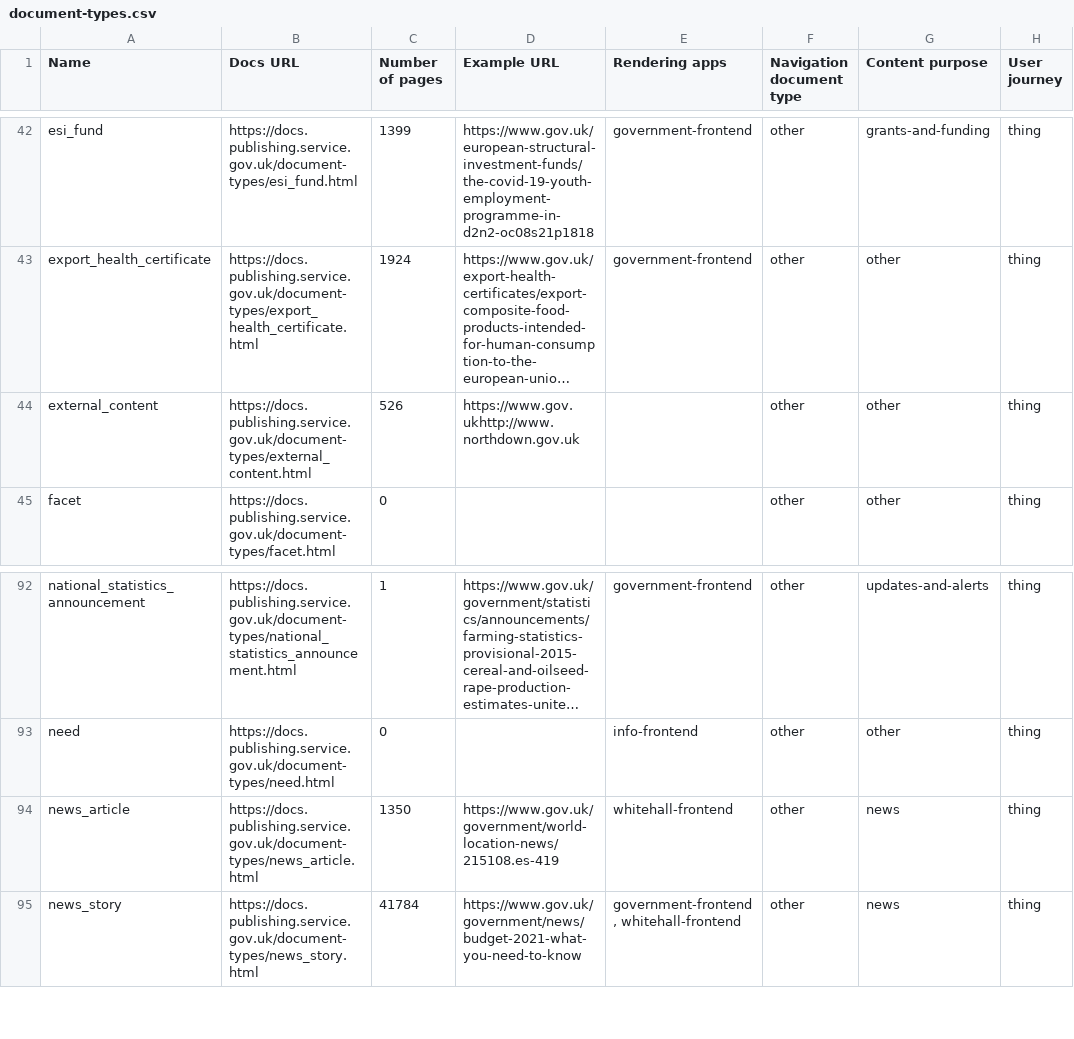
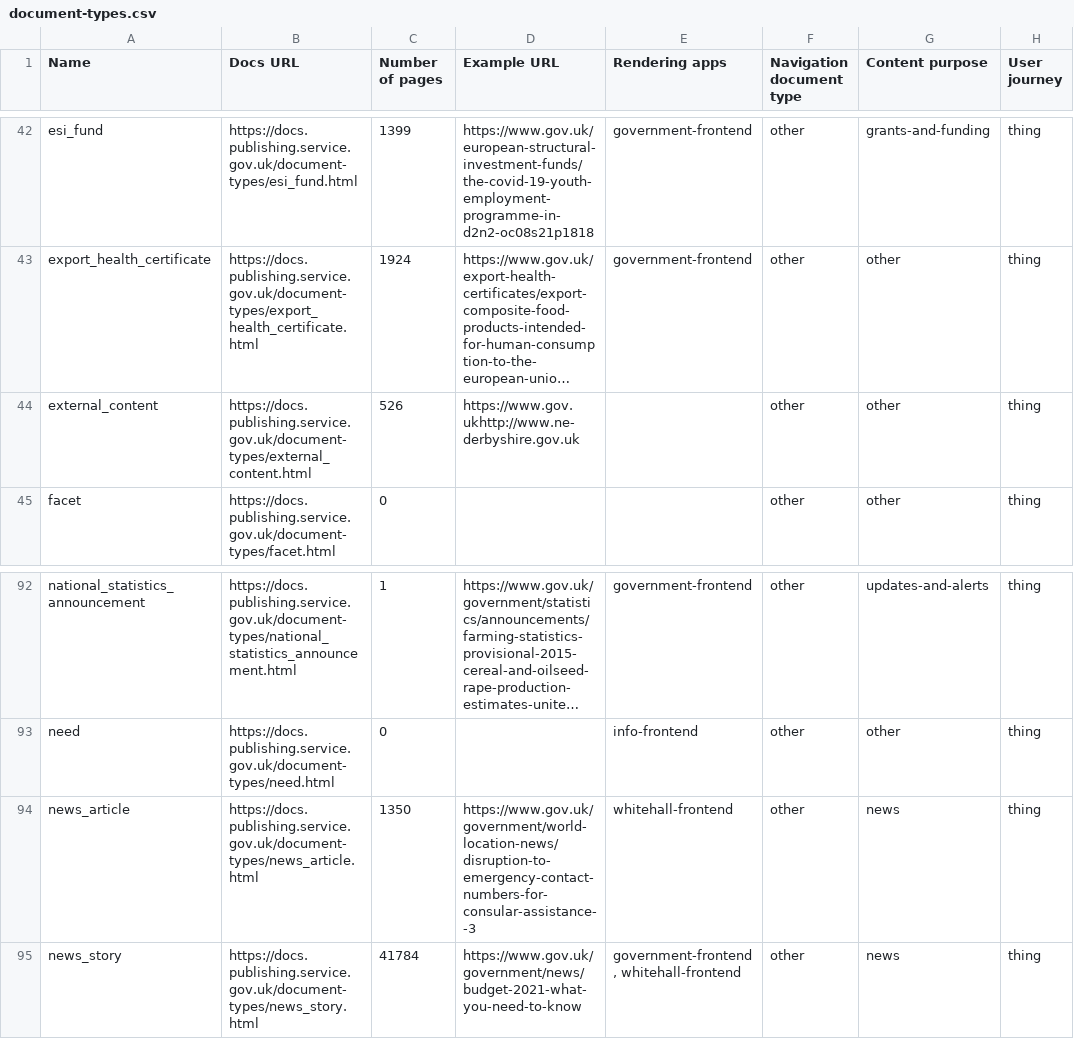
Before and after one commit to alphagov/govuk-developers, a CSV file: document-types.csv, drawn as a sheet; only a part is shown, gaps mark what is left out; long unchanged cells end in …; the diff names each change by its address in the sheet, - before the commit and + after, or states it on an @@ line.

```diff
--- a/document-types.csv
+++ b/document-types.csv
-D44 (Example URL): https://www.gov.ukhttp://www.northdown.gov.uk
+D44 (Example URL): https://www.gov.ukhttp://www.ne-derbyshire.gov.uk
-D94 (Example URL): https://www.gov.uk/government/world-location-news/215108.es-419
+D94 (Example URL): https://www.gov.uk/government/world-location-news/disruption-to-emergency-contact-numbers-for-consular-assistance--3
```
Also changed, not shown: 8 other files.
